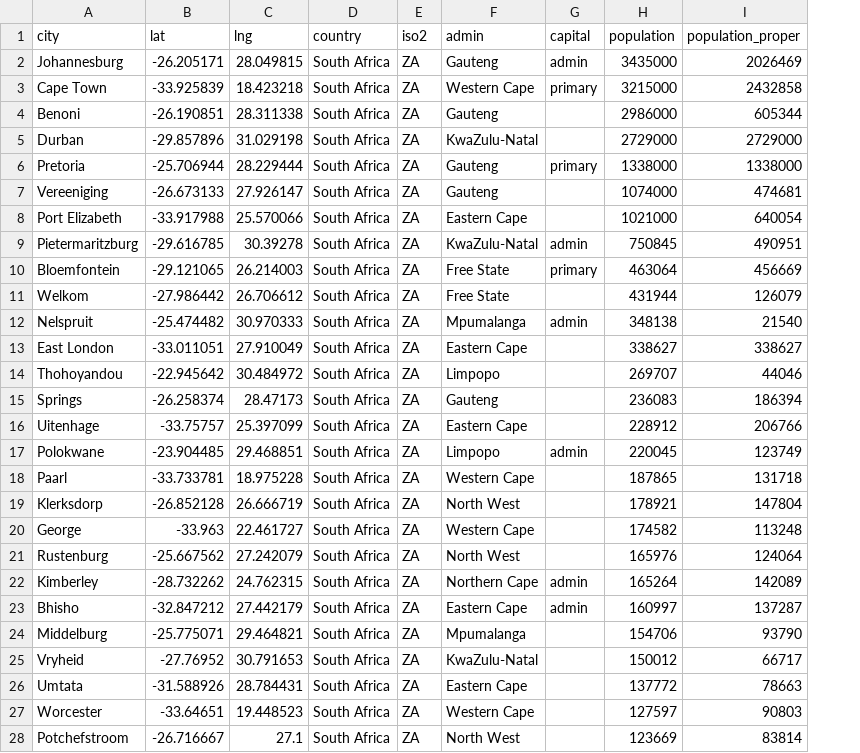
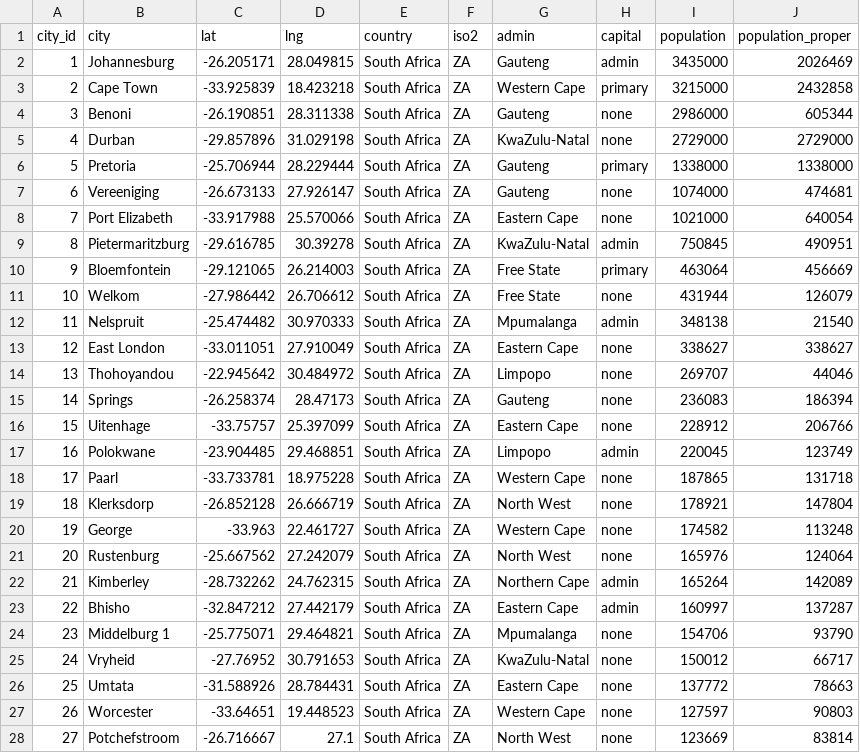
Before and after one commit to nkszLedger/minibus-route-web-application, a CSV file: database/seeds/csv/input_cities.csv, drawn as a sheet; only a part is shown; addresses are those after the commit; the diff covers the shown part only; the diff names each change by its address in the sheet, - before the commit and + after, or states it on an @@ line.

Commit message:
feat(create_cities_table.php): Add migrations file to load cities

```diff
--- a/database/seeds/csv/input_cities.csv
+++ b/database/seeds/csv/input_cities.csv
+column A (city_id), rows 2-28: 1 | 2 | 3 | 4 | 5 | 6 | 7 | 8 | 9 | 10 | 11 | 12 | 13 | 14 | 15 | 16 | 17 | 18 | 19 | 20 | 21 | 22 | 23 | 24 | 25 | 26 | 27
-H4:H5 (capital): (empty)
+H4:H5 (capital): none
-H7:H8 (capital): (empty)
+H7:H8 (capital): none
-H11 (capital): (empty)
+H11 (capital): none
-H13:H16 (capital): (empty)
+H13:H16 (capital): none
-H18:H21 (capital): (empty)
+H18:H21 (capital): none
-B24 (city): Middelburg
+B24 (city): Middelburg 1
-H24:H28 (capital): (empty)
+H24:H28 (capital): none
```
Also changed, not shown: 48 edited cells elsewhere in this file, 9 other files.
